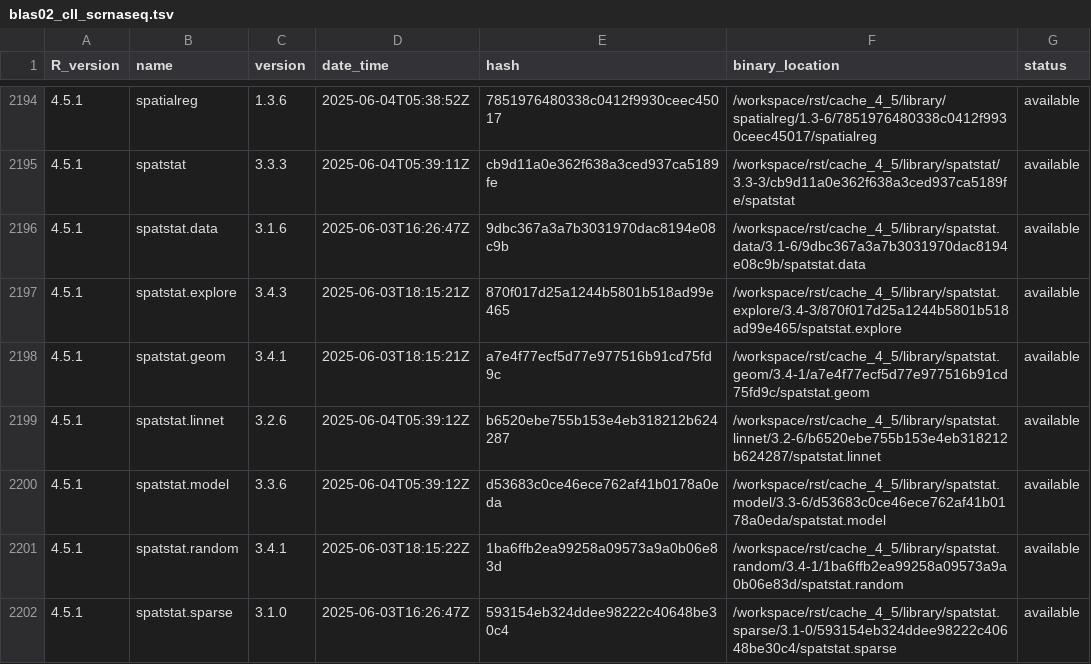
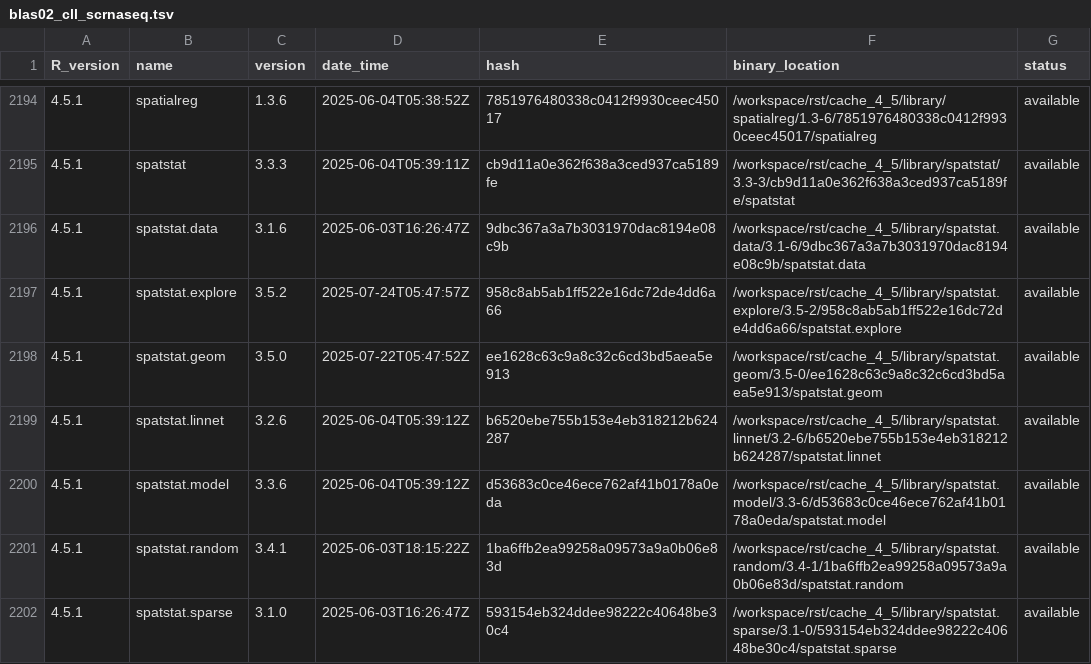
Before and after one commit to blaserlab/cll_scrnaseq, a TSV file: library_catalogs/blas02_cll_scrnaseq.tsv, drawn as a sheet; only a part is shown, gaps mark what is left out; the diff covers the shown part only.

```diff
--- a/library_catalogs/blas02_cll_scrnaseq.tsv
+++ b/library_catalogs/blas02_cll_scrnaseq.tsv
@@ -2196,4 +2196,4 @@ R_version	name	version	date_time	hash	binary_location	status
 4.5.1	spatstat.data	3.1.6	2025-06-03T16:26:47Z	9dbc367a3a7b3031970dac8194e08c9b	/workspace/rst/cache_4_5/library/spatstat.data/3.1-6/9dbc367a3a7b3031970dac8194e08c9b/spatstat.data	available
-4.5.1	spatstat.explore	3.4.3	2025-06-03T18:15:21Z	870f017d25a1244b5801b518ad99e465	/workspace/rst/cache_4_5/library/spatstat.explore/3.4-3/870f017d25a1244b5801b518ad99e465/spatstat.explore	available
-4.5.1	spatstat.geom	3.4.1	2025-06-03T18:15:21Z	a7e4f77ecf5d77e977516b91cd75fd9c	/workspace/rst/cache_4_5/library/spatstat.geom/3.4-1/a7e4f77ecf5d77e977516b91cd75fd9c/spatstat.geom	available
+4.5.1	spatstat.explore	3.5.2	2025-07-24T05:47:57Z	958c8ab5ab1ff522e16dc72de4dd6a66	/workspace/rst/cache_4_5/library/spatstat.explore/3.5-2/958c8ab5ab1ff522e16dc72de4dd6a66/spatstat.explore	available
+4.5.1	spatstat.geom	3.5.0	2025-07-22T05:47:52Z	ee1628c63c9a8c32c6cd3bd5aea5e913	/workspace/rst/cache_4_5/library/spatstat.geom/3.5-0/ee1628c63c9a8c32c6cd3bd5aea5e913/spatstat.geom	available
 4.5.1	spatstat.linnet	3.2.6	2025-06-04T05:39:12Z	b6520ebe755b153e4eb318212b624287	/workspace/rst/cache_4_5/library/spatstat.linnet/3.2-6/b6520ebe755b153e4eb318212b624287/spatstat.linnet	available
```
Also changed, not shown: 182 edited cells elsewhere in this file, 30 other files.
